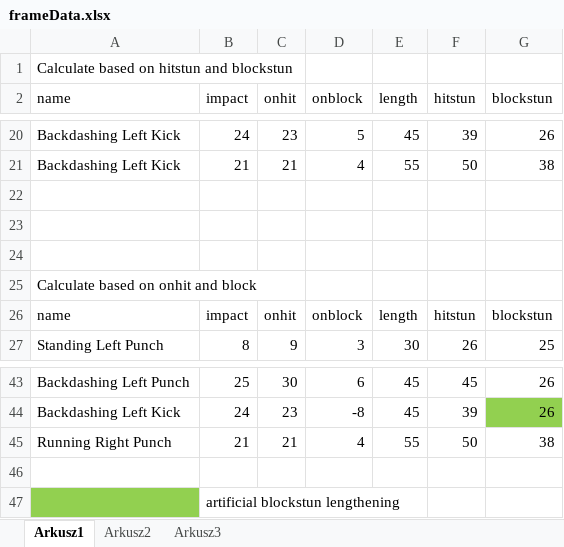
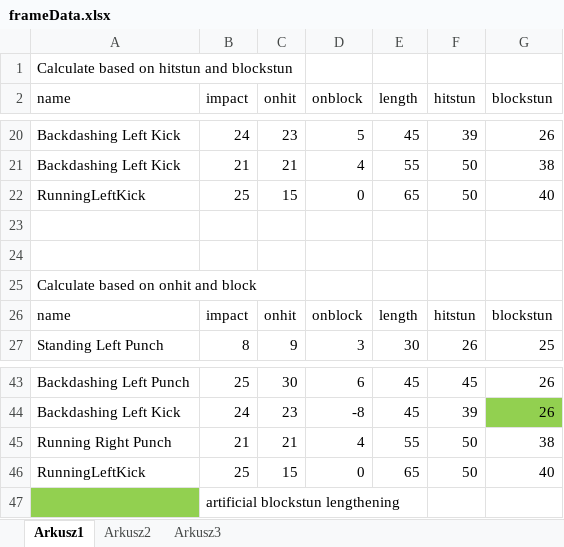
Before and after one commit to PiotrTrelinski/fg2d-project, an Excel workbook: frameData.xlsx, sheet Arkusz1, drawn as a sheet; only a part is shown, gaps mark what is left out; values as stored, in another font and other column widths than the file's, no borders; the diff names each change by its address in the sheet, - before the commit and + after, or states it on an @@ line.

Commit message:
Add running left kick

```diff
--- a/frameData.xlsx (sheet Arkusz1)
+++ b/frameData.xlsx (sheet Arkusz1)
-row 22: (empty)
+row 22: RunningLeftKick | 25 | 15 | 0 | 65 | 50 | 40
-row 46: (empty)
+row 46: RunningLeftKick | 25 | 15 | 0 | 65 | 50 | 40
```
Also changed, not shown: 5 other files.
